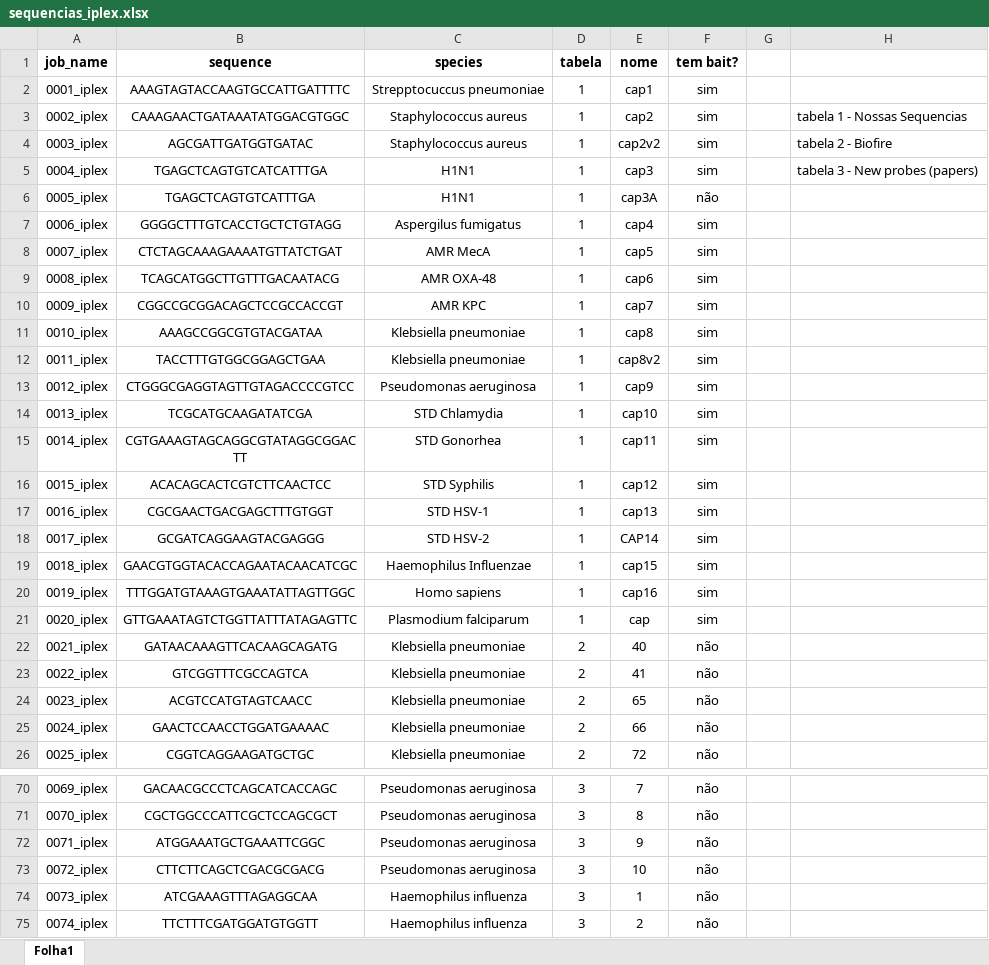
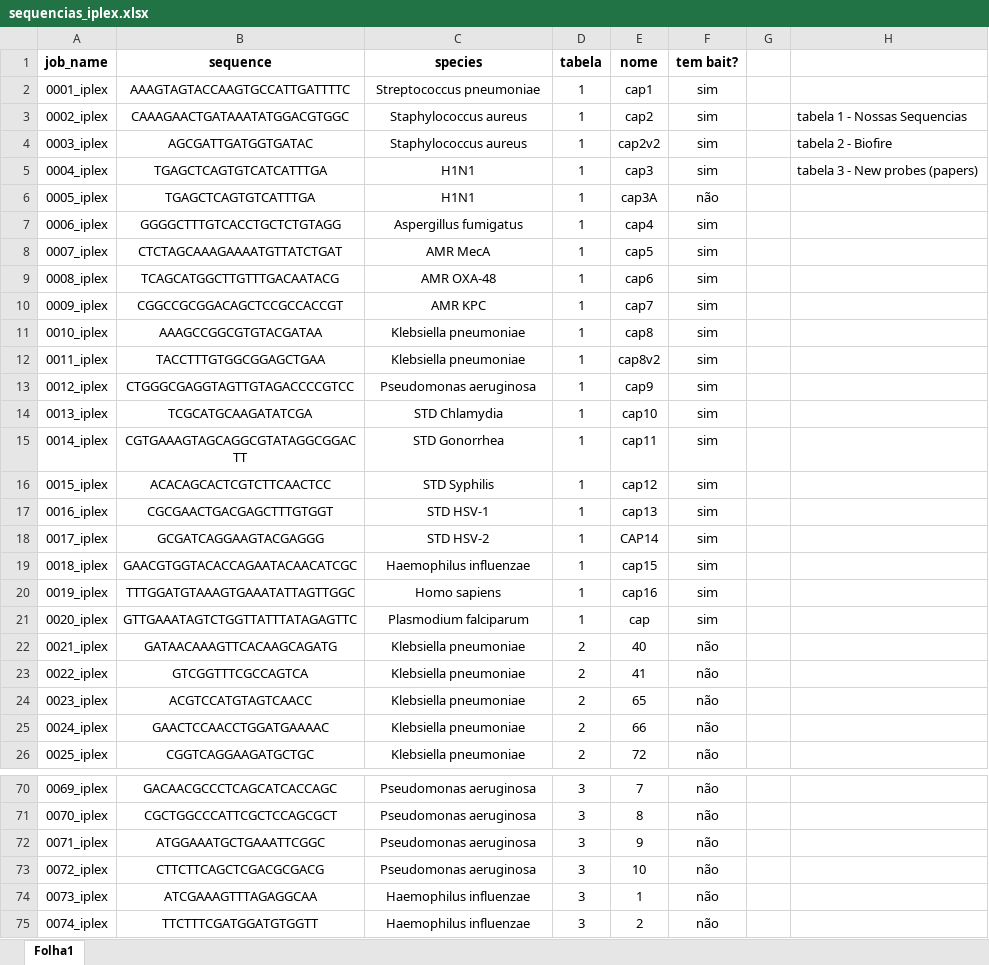
Before and after one commit to romeurf/Computational-Design-of-Graphene-Biosensors, an Excel workbook: data/sequencias_iplex.xlsx, sheet Folha1, drawn as a sheet; only a part is shown, gaps mark what is left out; values as stored, in another font and other column widths than the file's, no borders; the diff names each change by its address in the sheet, - before the commit and + after, or states it on an @@ line.

Commit message:
Parametros por tipo (bacteria/virus/fungus/protozoa/host) e por especie
TYPE_DEFAULTS (5 perfis com GC/conservacao por composicao de genoma + _refs) e
SPECIES_PARAMS (17 especies IPLEX+alvo, ex.: Plasmodium AT-rico GC 0.15-0.35, HSV
GC-rico 0.55-0.80). Nova cfg_species(organism,type,param) para probes sem gene;
cfg(gene,param) delega nela (retrocompativel). _infer_type sugere o tipo (hints
virais/fungicos/protozoa/host; corrige Haemophilus). _parse_reference_xlsx pontua
as IPLEX pelos limiares da especie -> pass_basic 29->39/74 (Plasmodium AT-rico passa).
Definicao interativa em tempo real (_ensure_species_profile, isatty) + species_params.yaml.
Nomes corrigidos no xlsx; reference_probes_IPLEXMED.xlsx removido.

```diff
--- a/data/sequencias_iplex.xlsx (sheet Folha1)
+++ b/data/sequencias_iplex.xlsx (sheet Folha1)
-C2 (species): Strepptocuccus pneumoniae
+C2 (species): Streptococcus pneumoniae
-C7 (species): Aspergilus fumigatus
+C7 (species): Aspergillus fumigatus
-C15 (species): STD Gonorhea
+C15 (species): STD Gonorrhea
-C19 (species): Haemophilus Influenzae
+C19 (species): Haemophilus influenzae
-C74:C75 (species): Haemophilus influenza
+C74:C75 (species): Haemophilus influenzae
```
Also changed, not shown: 2 other files.
